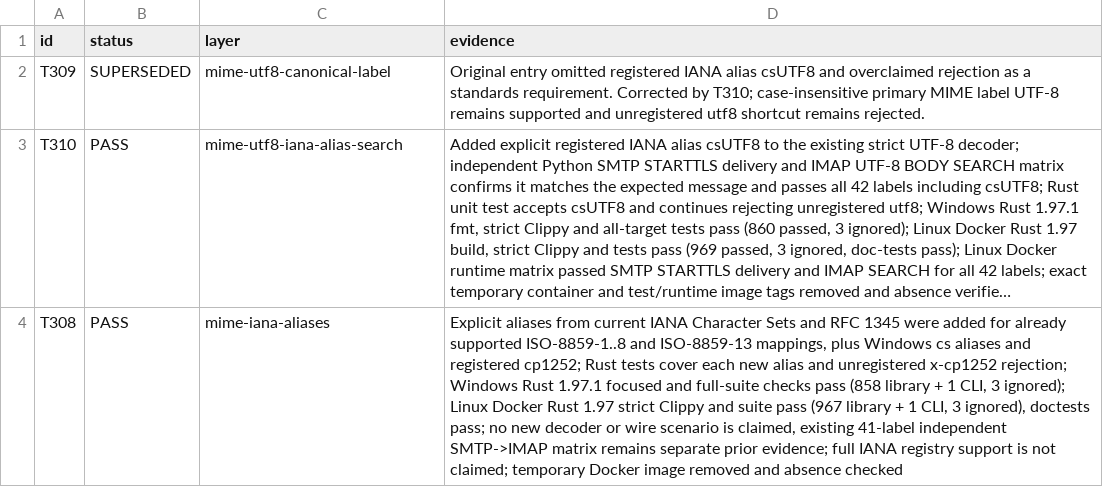
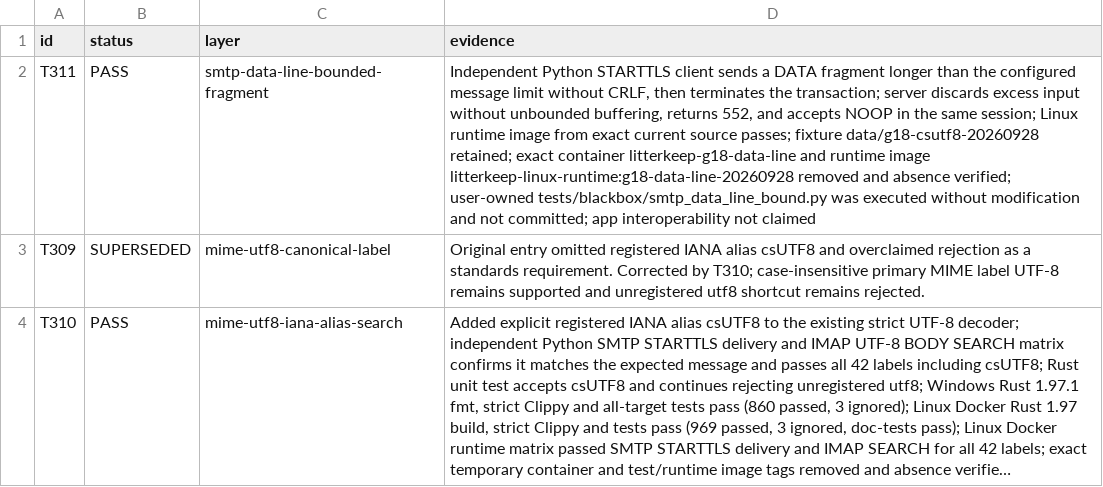
Before and after one commit to thepirateclub/litterkeep-server, a TSV file: docs/acceptance.tsv, drawn as a sheet; only a part is shown; the shorter side is filled out with more unchanged rows; long unchanged cells end in …; the diff names each change by its address in the sheet, - before the commit and + after, or states it on an @@ line.

Commit message:
test(smtp): record bounded DATA line acceptance

```diff
--- a/docs/acceptance.tsv
+++ b/docs/acceptance.tsv
+row 2: T311 | PASS | smtp-data-line-bounded-fragment | Independent Python STARTTLS client sends a DATA fragment longer than the configured message limit without CRLF, then terminates the transaction; server discards excess input without unbounded buffering, returns 552, and accepts NOOP in the same session; Linux runtime image from exact current source passes; fixture data/g18-csutf8-20260928 retained; exact container litterkeep-g18-data-line and runtime image litterkeep-linux-runtime:g18-data-line-20260928 removed and absence verified; user-owned tests/blackbox/smtp_data_line_bound.py was executed without modification and not committed; app interoperability not claimed
```
Also changed, not shown: 2 other files.
